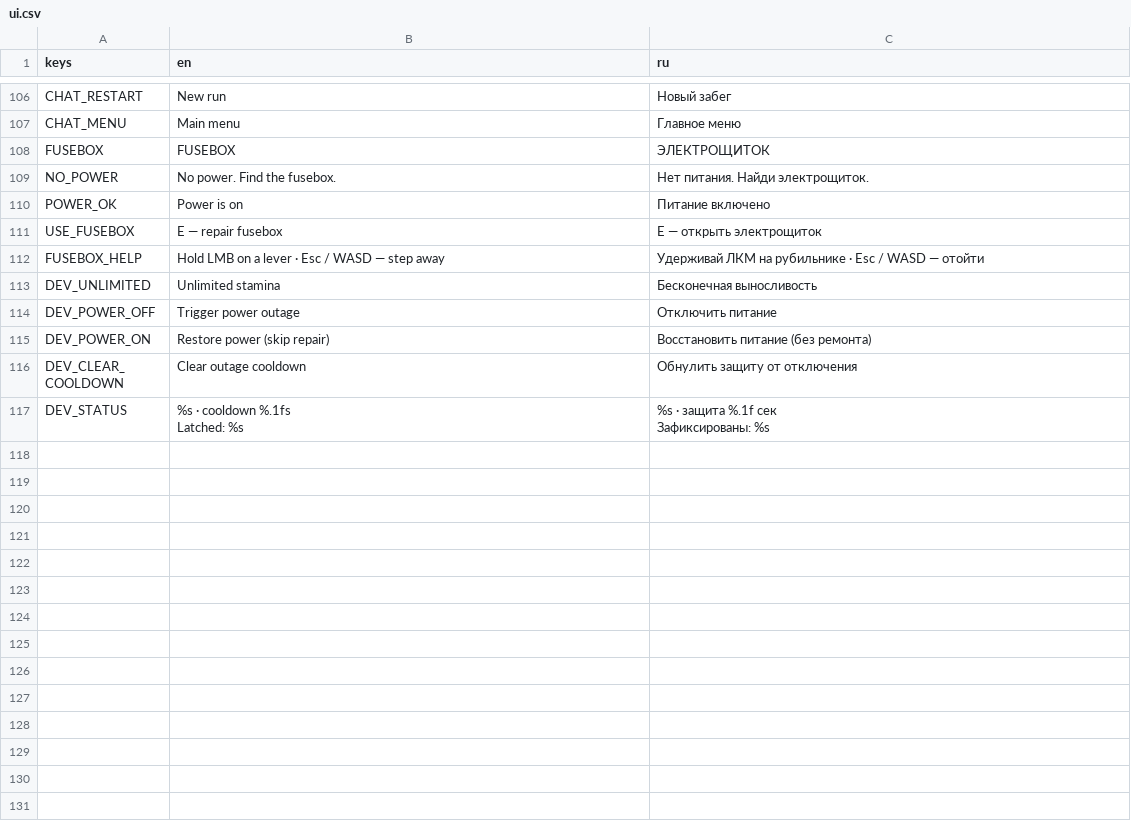
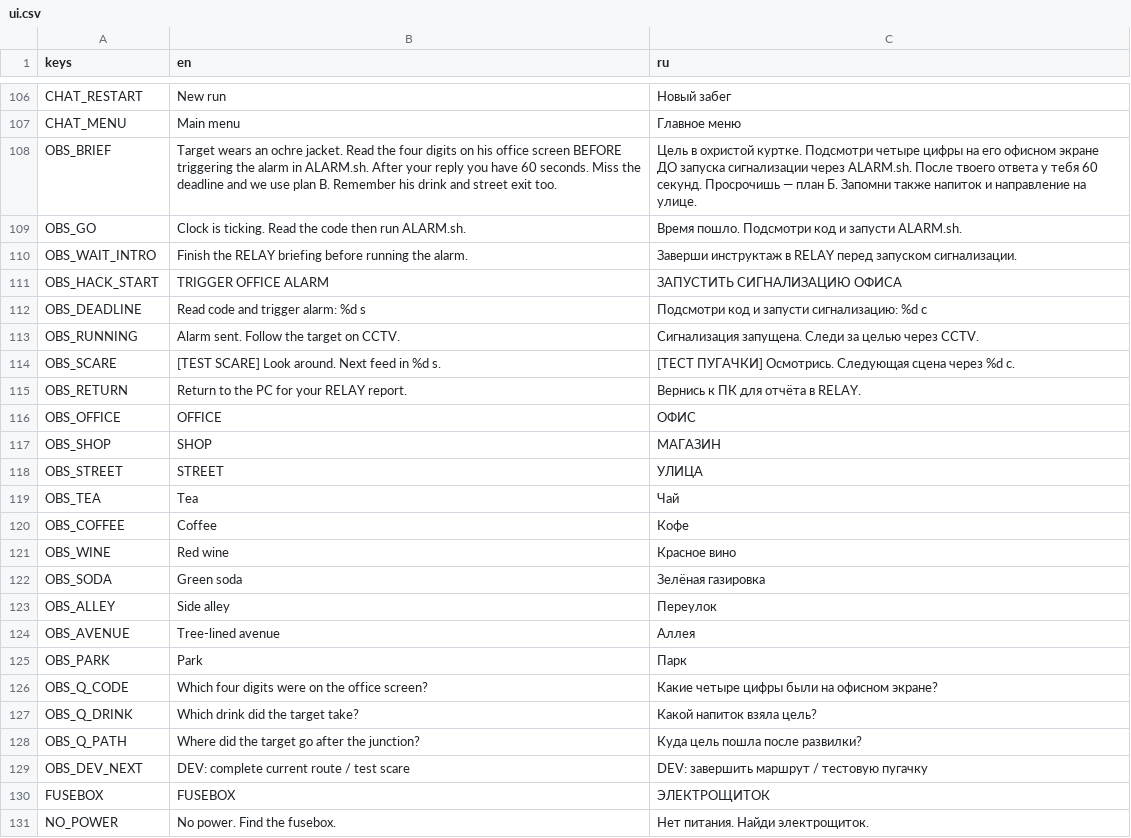
Before and after one commit to likhorada/SibGameJam_Autumn, a CSV file: data/translations/ui.csv, drawn as a sheet; only a part is shown, gaps mark what is left out; the shorter side is filled out with more unchanged rows.

Commit message:
Add office-shop-street observation shift and evidence report

```diff
--- a/data/translations/ui.csv
+++ b/data/translations/ui.csv
@@ -110,2 +110,24 @@ CHAT_RESTART,New run,Новый забег
 CHAT_MENU,Main menu,Главное меню
+OBS_BRIEF,"Target wears an ochre jacket. Read the four digits on his office screen BEFORE triggering the alarm in ALARM.sh. After your reply you have 60 seconds. Miss the deadline and we use plan B. Remember his drink and street exit too.","Цель в охристой куртке. Подсмотри четыре цифры на его офисном экране ДО запуска сигнализации через ALARM.sh. После твоего ответа у тебя 60 секунд. Просрочишь — план Б. Запомни также напиток и направление на улице."
+OBS_GO,Clock is ticking. Read the code then run ALARM.sh.,Время пошло. Подсмотри код и запусти ALARM.sh.
+OBS_WAIT_INTRO,Finish the RELAY briefing before running the alarm.,Заверши инструктаж в RELAY перед запуском сигнализации.
+OBS_HACK_START,TRIGGER OFFICE ALARM,ЗАПУСТИТЬ СИГНАЛИЗАЦИЮ ОФИСА
+OBS_DEADLINE,Read code and trigger alarm: %d s,Подсмотри код и запусти сигнализацию: %d с
+OBS_RUNNING,Alarm sent. Follow the target on CCTV.,Сигнализация запущена. Следи за целью через CCTV.
+OBS_SCARE,[TEST SCARE] Look around. Next feed in %d s.,[ТЕСТ ПУГАЧКИ] Осмотрись. Следующая сцена через %d с.
+OBS_RETURN,Return to the PC for your RELAY report.,Вернись к ПК для отчёта в RELAY.
+OBS_OFFICE,OFFICE,ОФИС
+OBS_SHOP,SHOP,МАГАЗИН
+OBS_STREET,STREET,УЛИЦА
+OBS_TEA,Tea,Чай
+OBS_COFFEE,Coffee,Кофе
+OBS_WINE,Red wine,Красное вино
+OBS_SODA,Green soda,Зелёная газировка
+OBS_ALLEY,Side alley,Переулок
+OBS_AVENUE,Tree-lined avenue,Аллея
+OBS_PARK,Park,Парк
+OBS_Q_CODE,Which four digits were on the office screen?,Какие четыре цифры были на офисном экране?
+OBS_Q_DRINK,Which drink did the target take?,Какой напиток взяла цель?
+OBS_Q_PATH,Where did the target go after the junction?,Куда цель пошла после развилки?
+OBS_DEV_NEXT,DEV: complete current route / test scare,DEV: завершить маршрут / тестовую пугачку
 FUSEBOX,FUSEBOX,ЭЛЕКТРОЩИТОК
```
Also changed, not shown: 27 other files.
